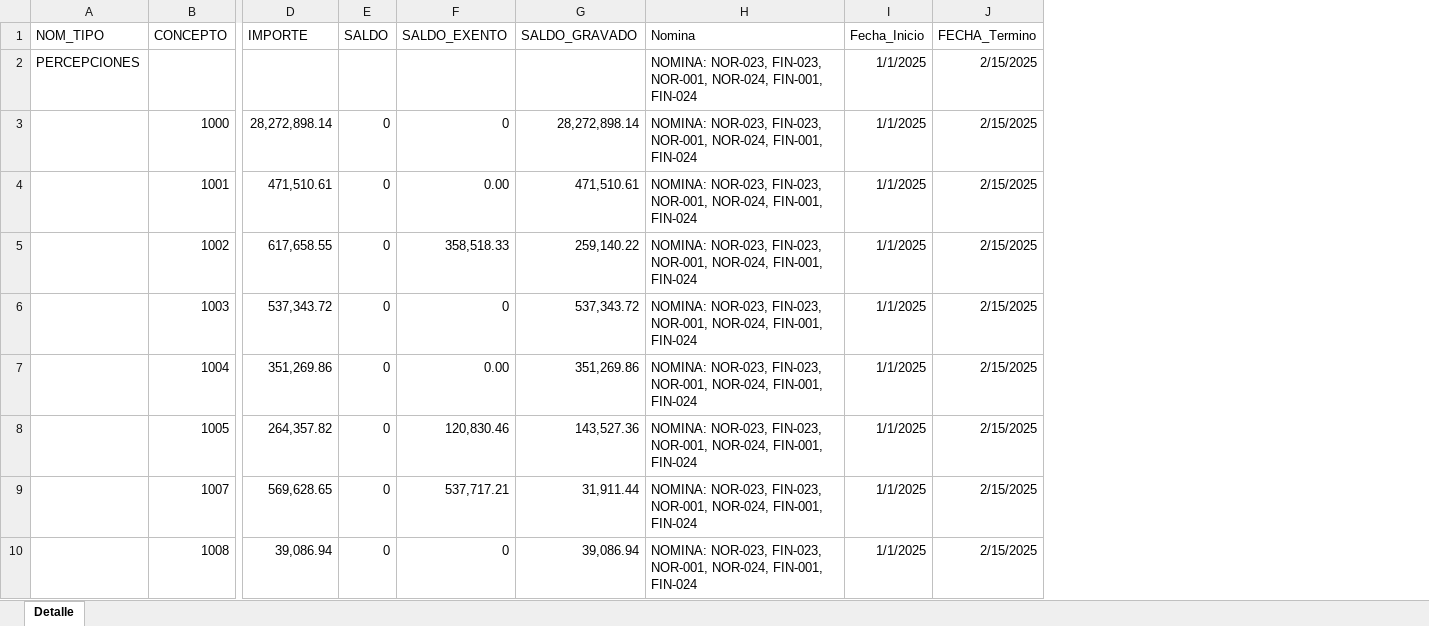
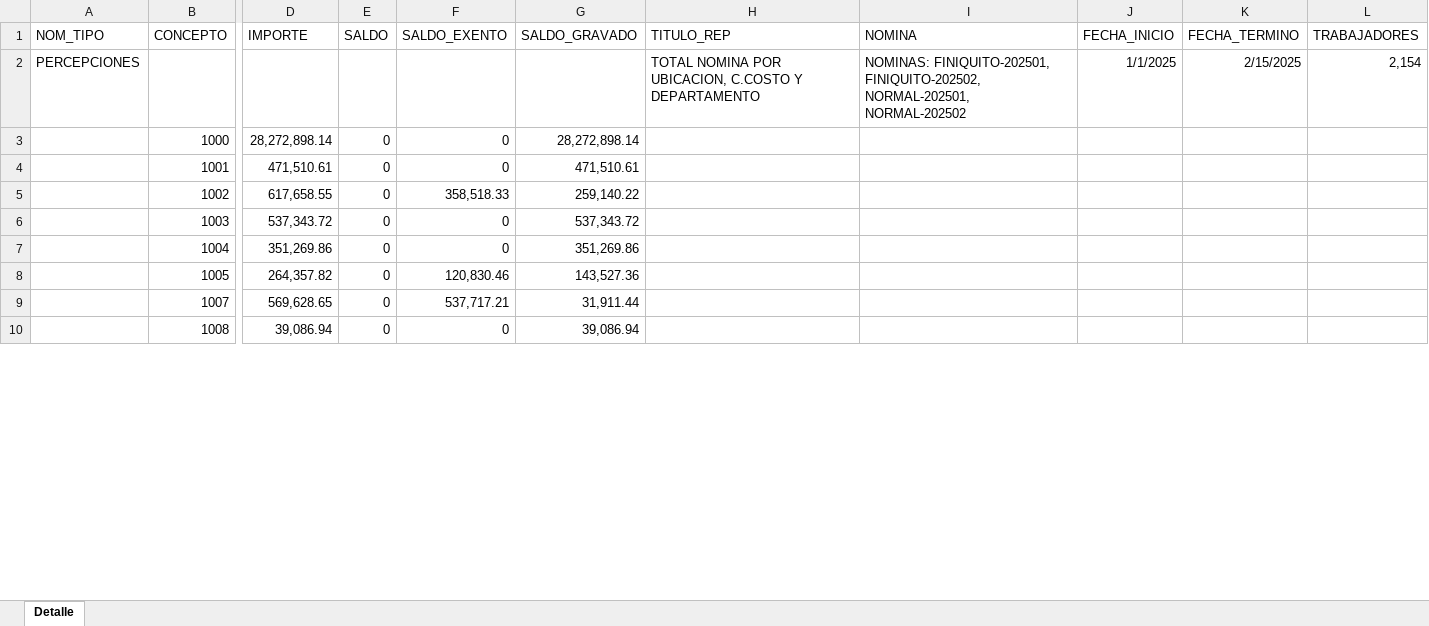
Before and after one commit to pfzambranog/Fortia, an Excel workbook: Reportes 2/Acumulado por Conceptos/documentos/Evidencia Salida Reporte Acumulado por concepto.xlsx, sheet Detalle, drawn as a sheet; only a part is shown, gaps mark what is left out; values as stored, in another font and other column widths than the file's, no borders; table styles not drawn; removed rows and columns are numbered as before the commit, all else as after; the diff covers the shown part only; the diff names each change by its address in the sheet, - before the commit and + after, or states it on an @@ line.

Commit message:
Actualización Procedimiento Reporte PTU

```diff
--- a/Reportes 2/Acumulado por Conceptos/documentos/Evidencia Salida Reporte Acumulado por concepto.xlsx (sheet Detalle)
+++ b/Reportes 2/Acumulado por Conceptos/documentos/Evidencia Salida Reporte Acumulado por concepto.xlsx (sheet Detalle)
-column H (Nomina), rows 2-10: all NOMINA: NOR-023, FIN-023, NOR-001, NOR-024, FIN-001, FIN-024
-column I (Fecha_Inicio), rows 2-10: all 1/1/2025
-column J (FECHA_Termino), rows 2-10: all 2/15/2025
+column H (TITULO_REP), row 2: TOTAL NOMINA POR UBICACION, C.COSTO Y DEPARTAMENTO
+column I (NOMINA), row 2: NOMINAS: FINIQUITO-202501, FINIQUITO-202502, NORMAL-202501, NORMAL-202502
+column J (FECHA_INICIO), row 2: 1/1/2025
+column K (FECHA_TERMINO), row 2: 2/15/2025
+column L (TRABAJADORES), row 2: 2,154
-F4 (SALDO_EXENTO): 0.00
+F4 (SALDO_EXENTO): 0
-F7 (SALDO_EXENTO): 0.00
+F7 (SALDO_EXENTO): 0
```
Also changed, not shown: 2 added rows and 12 edited cells elsewhere in this sheet, 3 other files.
